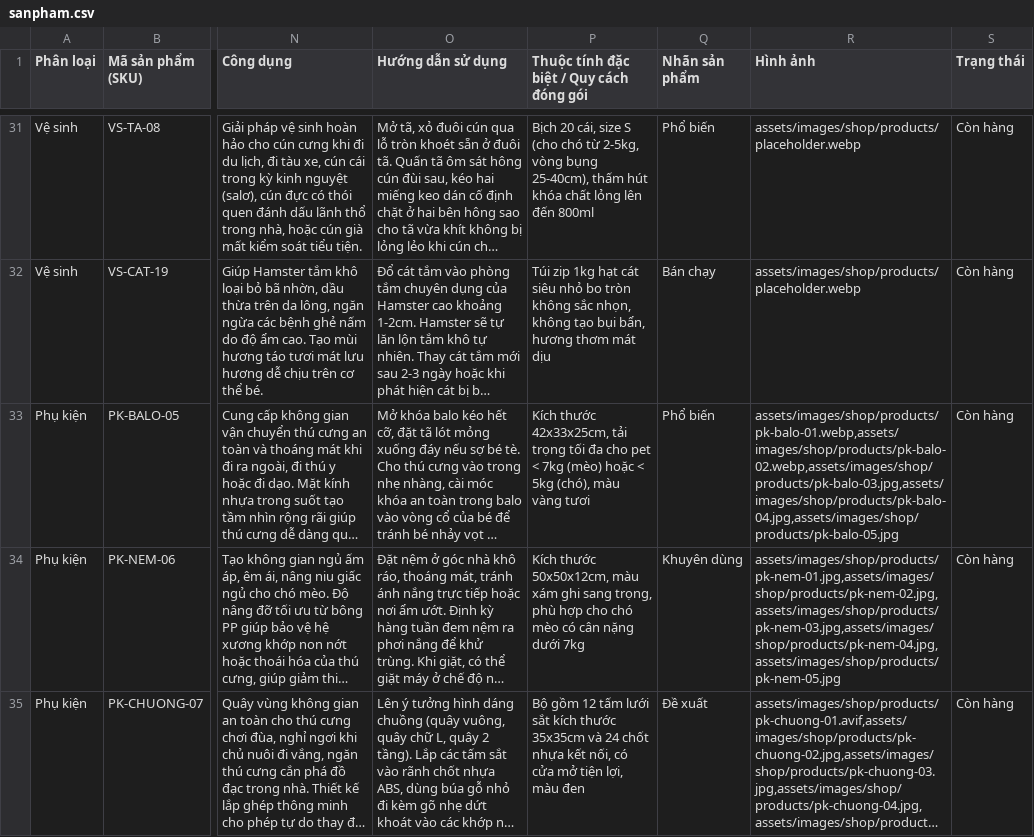
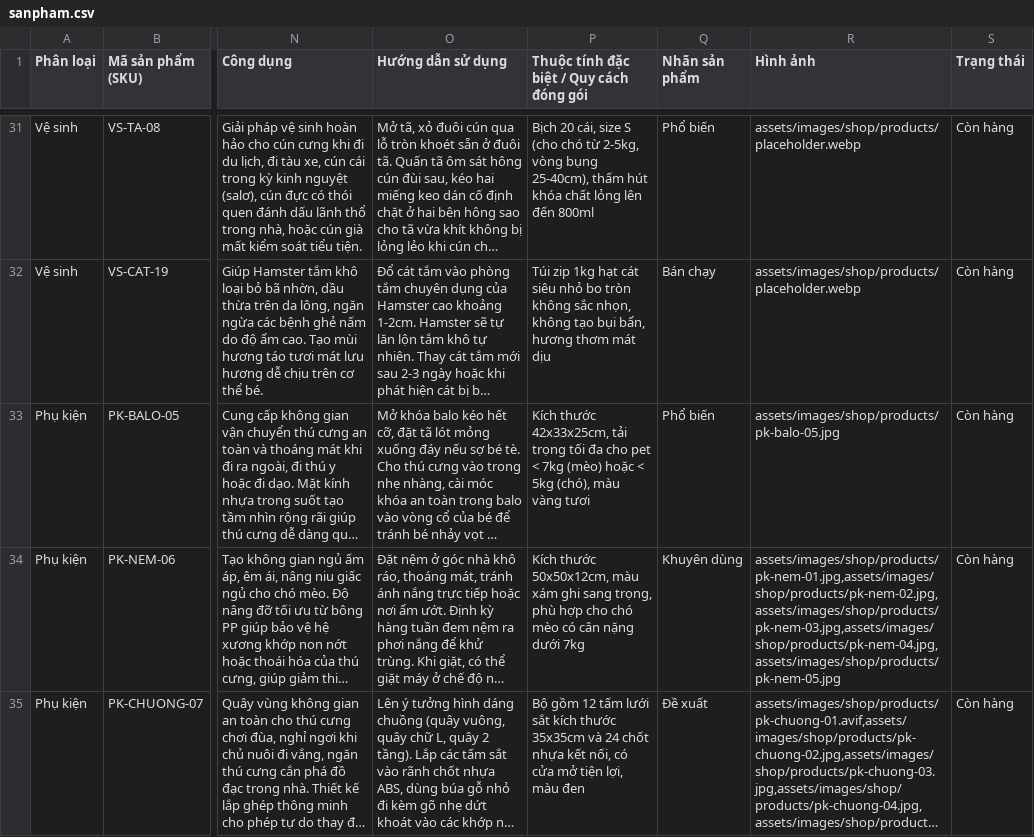
Before and after one commit to lleewyn/Pawpal, a CSV file: data/sanpham.csv, drawn as a sheet; only a part is shown, gaps mark what is left out; long unchanged cells end in …; the diff covers the shown part only; the diff names each change by its address in the sheet, - before the commit and + after, or states it on an @@ line.

Commit message:
Clean up duplicate images and update sanpham.csv

```diff
--- a/data/sanpham.csv
+++ b/data/sanpham.csv
-R33 (Hình ảnh): assets/images/shop/products/pk-balo-01.webp,assets/images/shop/products/pk-balo-02.webp,assets/images/shop/products/pk-balo-03.jpg,assets/images/shop/products/pk-balo-04.jpg,assets/images/shop/products/pk-balo-05.jpg
+R33 (Hình ảnh): assets/images/shop/products/pk-balo-05.jpg
```
Also changed, not shown: 21 edited cells elsewhere in this file, 39 other files.
